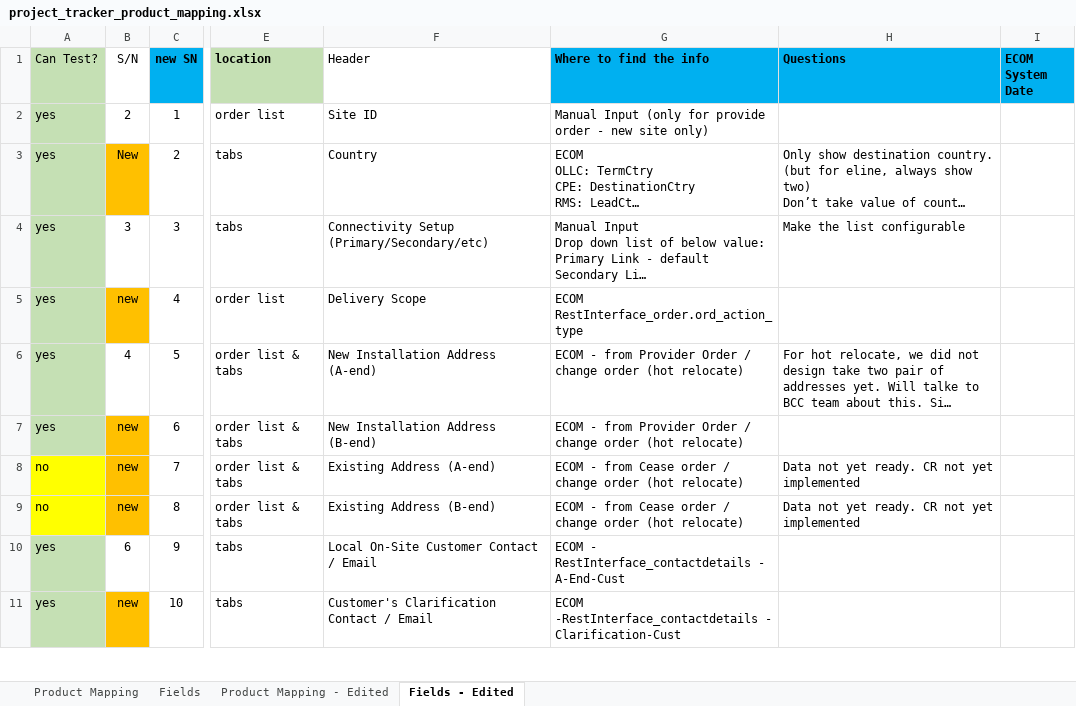
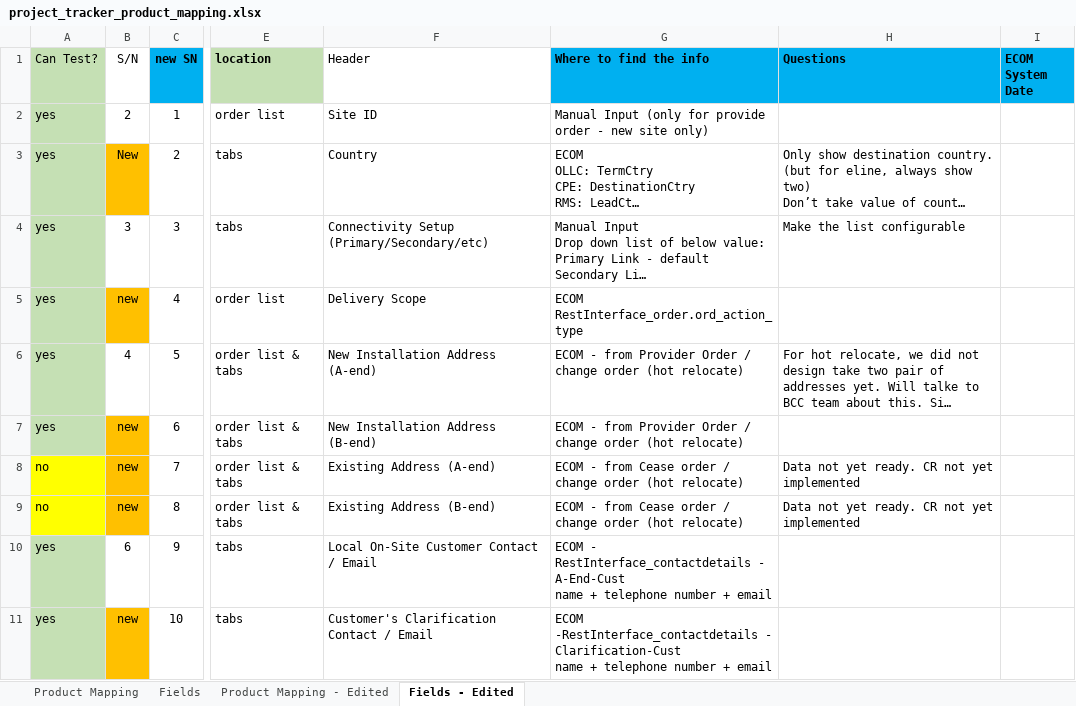
Before and after one commit to aljoponce-singtel/orion_report_management_tool, an Excel workbook: scripts/reports/pm_project_tracker/resource/project_tracker_product_mapping.xlsx, sheet Fields - Edited, drawn as a sheet; only a part is shown, gaps mark what is left out; long unchanged cells end in …; values as stored, in another font and other column widths than the file's, no borders; ↵ is a line break in a cell; the diff covers the shown part only; the diff names each change by its address in the sheet, - before the commit and + after, or states it on an @@ line.

```diff
--- a/scripts/reports/pm_project_tracker/resource/project_tracker_product_mapping.xlsx (sheet Fields - Edited)
+++ b/scripts/reports/pm_project_tracker/resource/project_tracker_product_mapping.xlsx (sheet Fields - Edited)
-G10 (Where to find the info): …- A-End-Cust
+G10 (Where to find the info): …- A-End-Cust ↵ name + telephone number + email
-G11 (Where to find the info): …- Clarification-Cust
+G11 (Where to find the info): …- Clarification-Cust ↵ name + telephone number + email
```
Also changed, not shown: 4 edited cells elsewhere in this sheet, sheet Product Mapping - Edited, scripts/reports/pm_project_tracker/testing/project_tracker_testing.xlsx, 2 other files.
